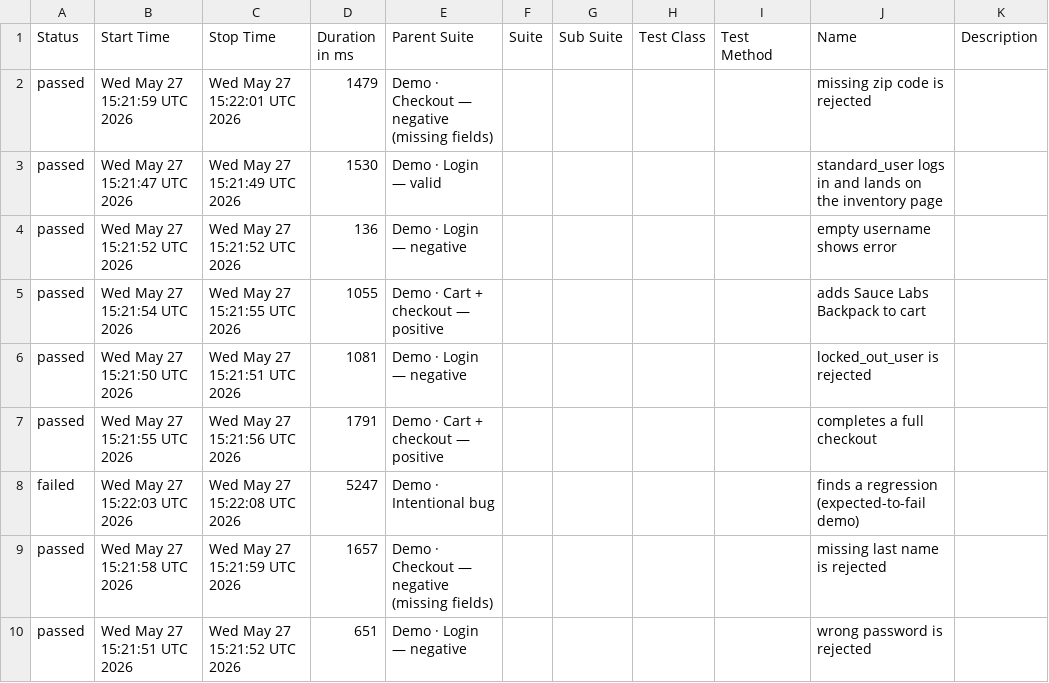
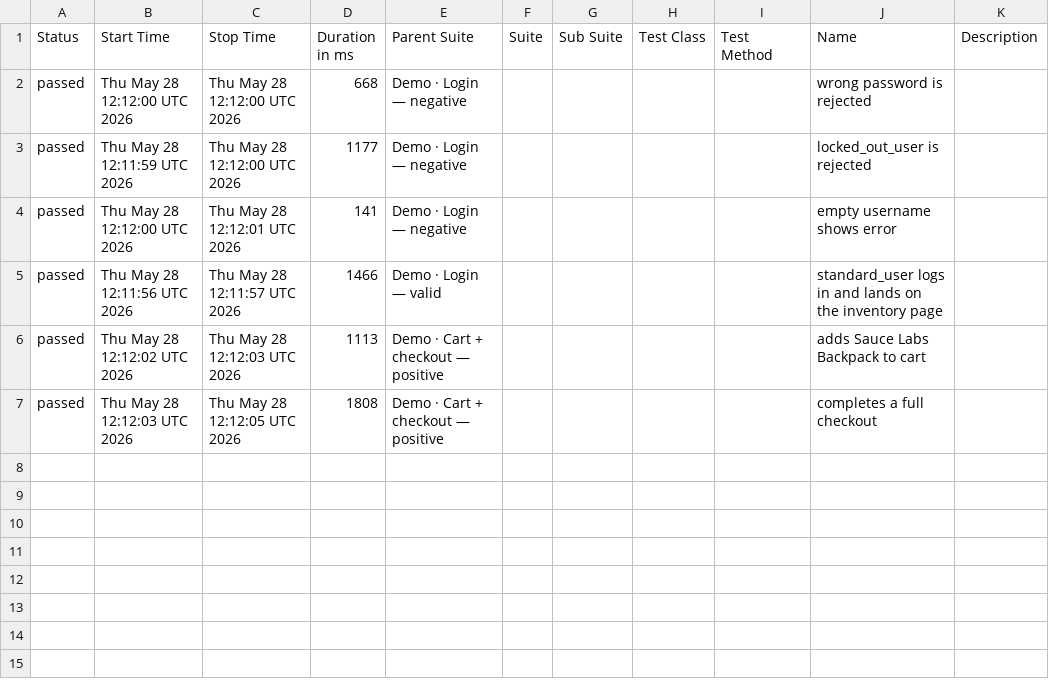
Before and after one commit to milacekmartin/professional-test-automation, a CSV file: cypress/data/suites.csv, drawn as a sheet.

```diff
--- a/cypress/data/suites.csv
+++ b/cypress/data/suites.csv
@@ -1,10 +1,7 @@
 "Status","Start Time","Stop Time","Duration in ms","Parent Suite","Suite","Sub Suite","Test Class","Test Method","Name","Description"
-"passed","Wed May 27 15:21:59 UTC 2026","Wed May 27 15:22:01 UTC 2026","1479","Demo · Checkout — negative (missing fields)","","","","","missing zip code is rejected",""
-"passed","Wed May 27 15:21:47 UTC 2026","Wed May 27 15:21:49 UTC 2026","1530","Demo · Login — valid","","","","","standard_user logs in and lands on the inventory page",""
-"passed","Wed May 27 15:21:52 UTC 2026","Wed May 27 15:21:52 UTC 2026","136","Demo · Login — negative","","","","","empty username shows error",""
-"passed","Wed May 27 15:21:54 UTC 2026","Wed May 27 15:21:55 UTC 2026","1055","Demo · Cart + checkout — positive","","","","","adds Sauce Labs Backpack to cart",""
-"passed","Wed May 27 15:21:50 UTC 2026","Wed May 27 15:21:51 UTC 2026","1081","Demo · Login — negative","","","","","locked_out_user is rejected",""
-"passed","Wed May 27 15:21:55 UTC 2026","Wed May 27 15:21:56 UTC 2026","1791","Demo · Cart + checkout — positive","","","","","completes a full checkout",""
-"failed","Wed May 27 15:22:03 UTC 2026","Wed May 27 15:22:08 UTC 2026","5247","Demo · Intentional bug","","","","","finds a regression (expected-to-fail demo)",""
-"passed","Wed May 27 15:21:58 UTC 2026","Wed May 27 15:21:59 UTC 2026","1657","Demo · Checkout — negative (missing fields)","","","","","missing last name is rejected",""
-"passed","Wed May 27 15:21:51 UTC 2026","Wed May 27 15:21:52 UTC 2026","651","Demo · Login — negative","","","","","wrong password is rejected",""
+"passed","Thu May 28 12:12:00 UTC 2026","Thu May 28 12:12:00 UTC 2026","668","Demo · Login — negative","","","","","wrong password is rejected",""
+"passed","Thu May 28 12:11:59 UTC 2026","Thu May 28 12:12:00 UTC 2026","1177","Demo · Login — negative","","","","","locked_out_user is rejected",""
+"passed","Thu May 28 12:12:00 UTC 2026","Thu May 28 12:12:01 UTC 2026","141","Demo · Login — negative","","","","","empty username shows error",""
+"passed","Thu May 28 12:11:56 UTC 2026","Thu May 28 12:11:57 UTC 2026","1466","Demo · Login — valid","","","","","standard_user logs in and lands on the inventory page",""
+"passed","Thu May 28 12:12:02 UTC 2026","Thu May 28 12:12:03 UTC 2026","1113","Demo · Cart + checkout — positive","","","","","adds Sauce Labs Backpack to cart",""
+"passed","Thu May 28 12:12:03 UTC 2026","Thu May 28 12:12:05 UTC 2026","1808","Demo · Cart + checkout — positive","","","","","completes a full checkout",""
```
Also changed, not shown: 34 other files.
